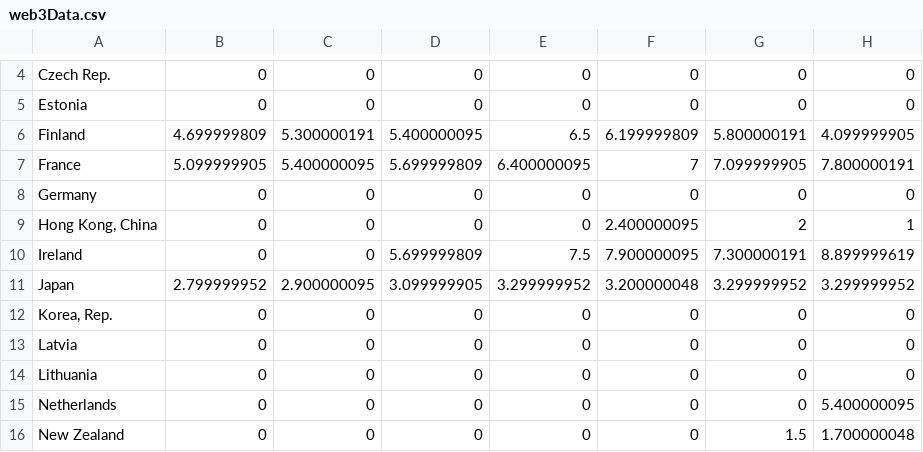
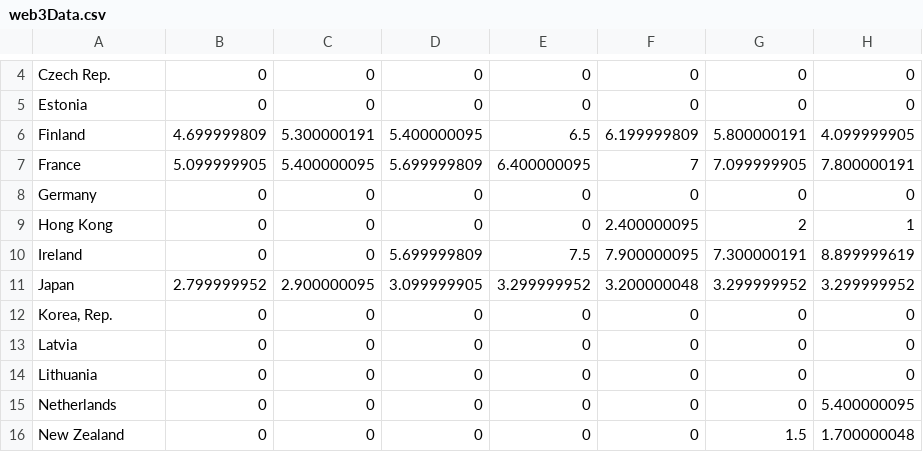
Before and after one commit to lootpk1/Web3, a CSV file: flaskr/flaskr/data/web3Data.csv, drawn as a sheet; only a part is shown, gaps mark what is left out; the diff names each change by its address in the sheet, - before the commit and + after, or states it on an @@ line.

Commit message:
Reading in data

```diff
--- a/flaskr/flaskr/data/web3Data.csv
+++ b/flaskr/flaskr/data/web3Data.csv
-A9: Hong Kong, China
+A9: Hong Kong
```
